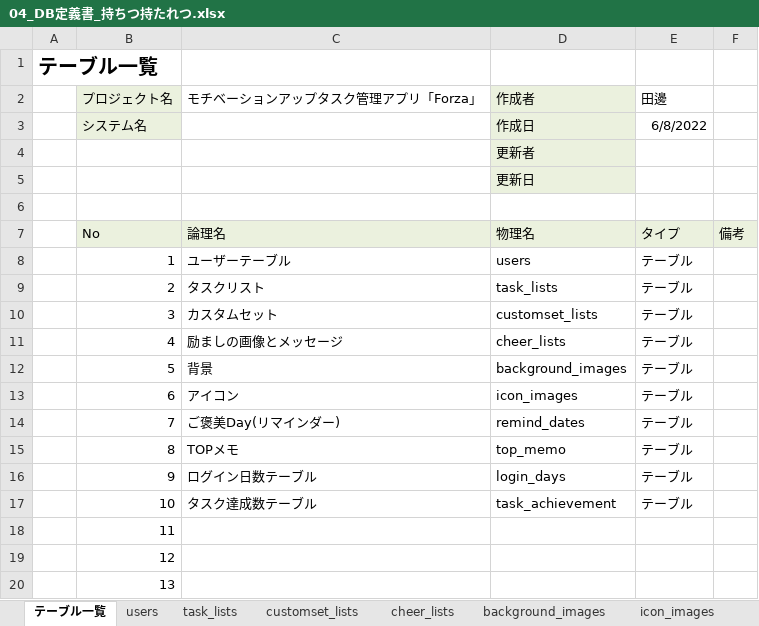
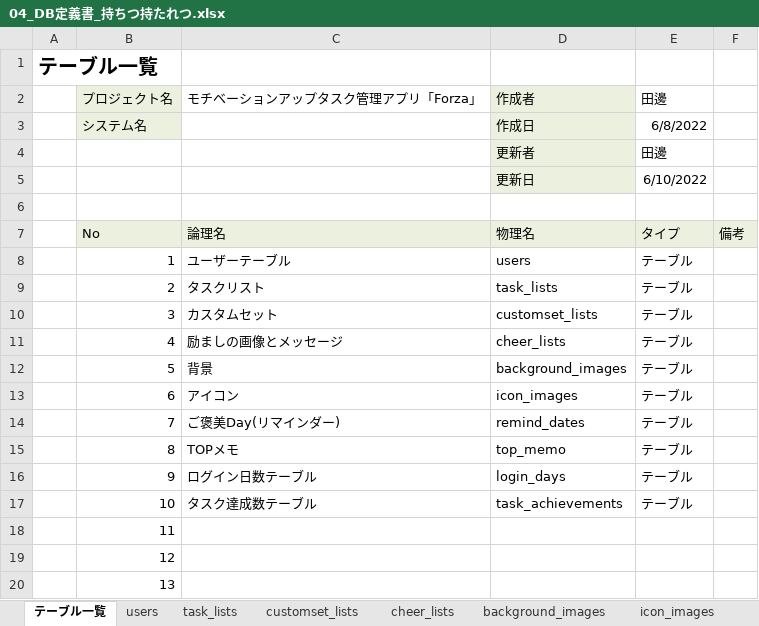
Before and after one commit to dojo2022/B--1, an Excel workbook: doc/外部設計書/04_DB定義書_持ちつ持たれつ.xlsx, sheet テーブル一覧, drawn as a sheet; only a part is shown; values as stored, in another font and other column widths than the file's, no borders; the diff names each change by its address in the sheet, - before the commit and + after, or states it on an @@ line.

```diff
--- a/doc/外部設計書/04_DB定義書_持ちつ持たれつ.xlsx (sheet テーブル一覧)
+++ b/doc/外部設計書/04_DB定義書_持ちつ持たれつ.xlsx (sheet テーブル一覧)
-E4: (empty)
+E4: 田邊
-E5: (empty)
+E5: 6/10/2022
-D17: task_achievement
+D17: task_achievements
```
Also changed, not shown: sheet users, sheet icon_images, sheet background_images, sheet customset_lists, sheet remind_dates, sheet cheer_lists, 2 more sheets, other sheet tabs.
